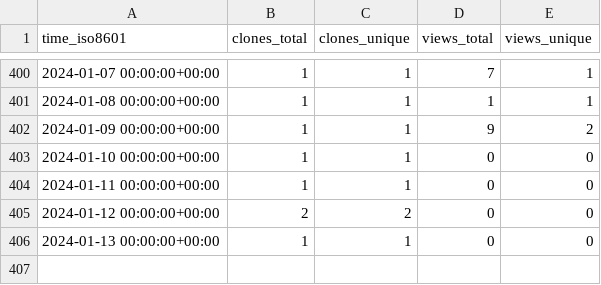
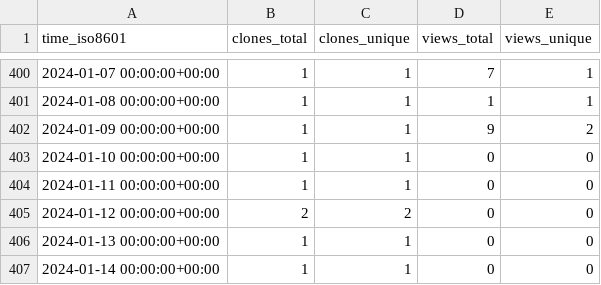
Before and after one commit to sysbio-curie/MaBoSS, a CSV file: sysbio-curie/MaBoSS-env-2.0/ghrs-data/views_clones_aggregate.csv, drawn as a sheet; only a part is shown, gaps mark what is left out; the diff names each change by its address in the sheet, - before the commit and + after, or states it on an @@ line.

```diff
--- a/sysbio-curie/MaBoSS-env-2.0/ghrs-data/views_clones_aggregate.csv
+++ b/sysbio-curie/MaBoSS-env-2.0/ghrs-data/views_clones_aggregate.csv
+row 407: 2024-01-14 00:00:00+00:00 | 1 | 1 | 0 | 0
```
Also changed, not shown: 1 other file.
